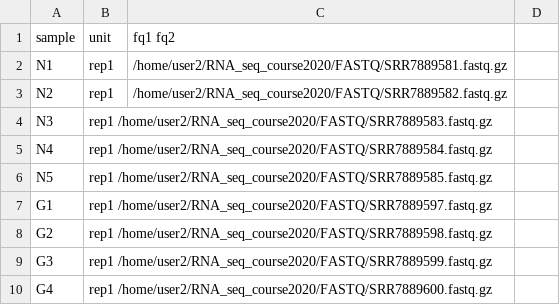
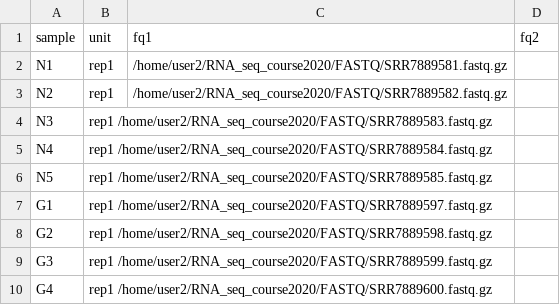
Before and after one commit to EstebanJorquera/rna-seq-star-deseq2, a TSV file: units.tsv, drawn as a sheet.

Commit message:
Update units.tsv

```diff
--- a/units.tsv
+++ b/units.tsv
@@ -1,2 +1,2 @@
-sample	unit	fq1 fq2
+sample	unit	fq1	fq2
 N1	rep1	/home/user2/RNA_seq_course2020/FASTQ/SRR7889581.fastq.gz	
```
